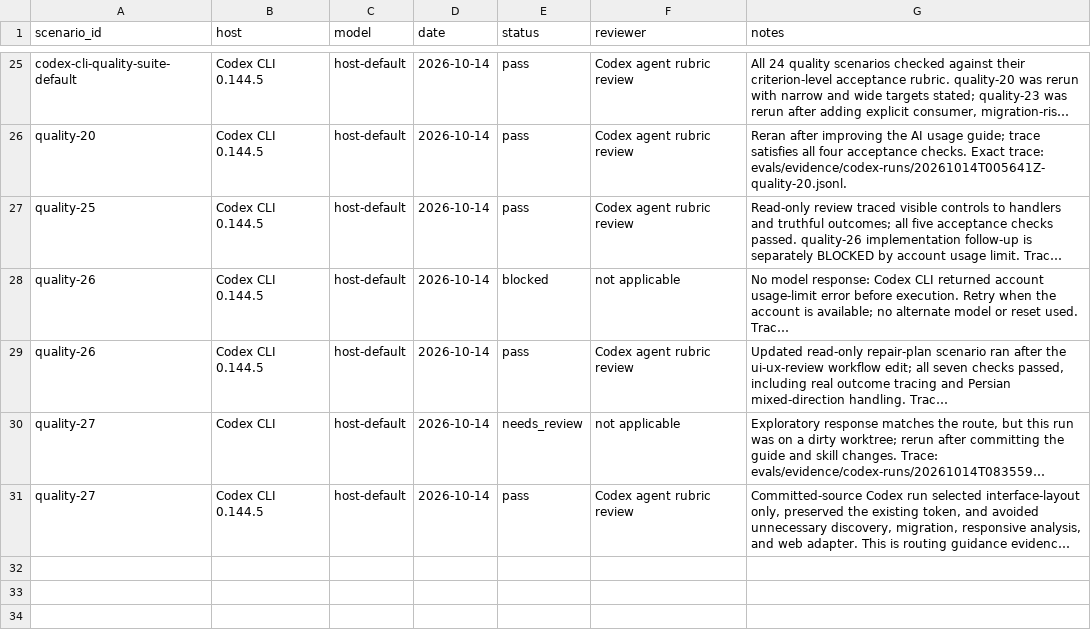
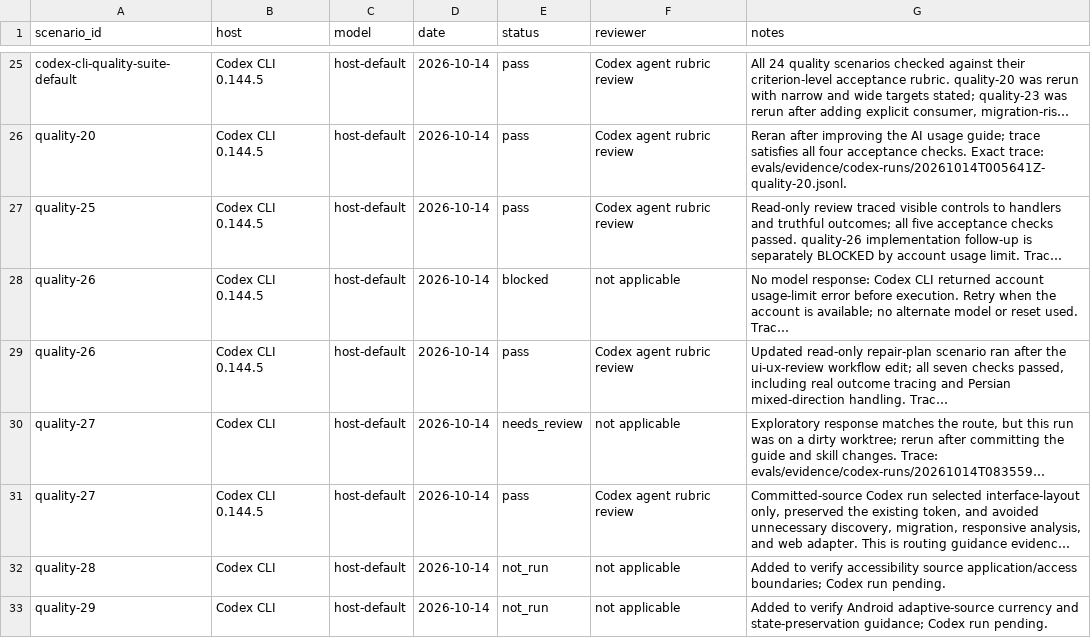
Before and after one commit to SAeedajf/ui-ux-skill, a CSV file: evals/run-log.csv, drawn as a sheet; only a part is shown, gaps mark what is left out; long unchanged cells end in …; the diff names each change by its address in the sheet, - before the commit and + after, or states it on an @@ line.

Commit message:
Queue accessibility and adaptive quality scenarios

```diff
--- a/evals/run-log.csv
+++ b/evals/run-log.csv
+row 32: quality-28 | Codex CLI | host-default | 2026-10-14 | not_run | not applicable | Added to verify accessibility source application/access boundaries; Codex run pending.
+row 33: quality-29 | Codex CLI | host-default | 2026-10-14 | not_run | not applicable | Added to verify Android adaptive-source currency and state-preservation guidance; Codex run pending.
```
Also changed, not shown: 1 other file.
